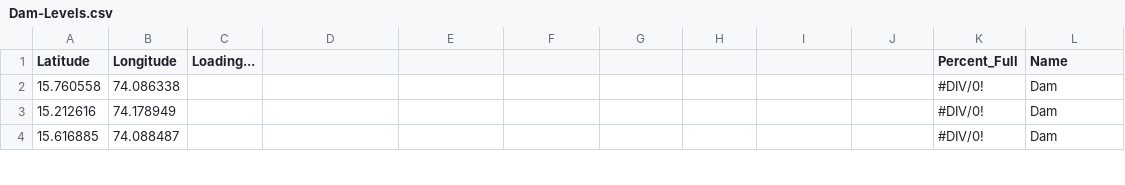
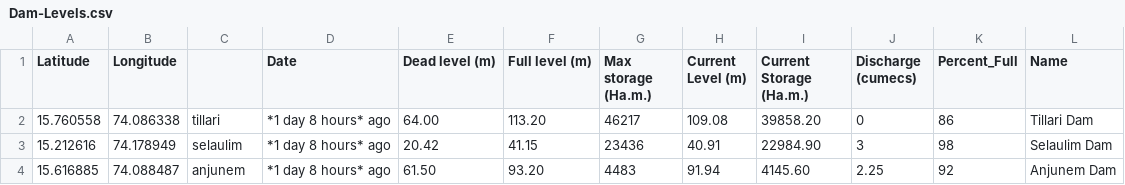
Before and after one commit to alansaviolobo/google-sheets-to-json-converter, a CSV file: data/Dam-Levels.csv, drawn as a sheet; only a part is shown; the diff covers the shown part only.

```diff
--- a/data/Dam-Levels.csv
+++ b/data/Dam-Levels.csv
@@ -1,4 +1,4 @@
-Latitude,Longitude,Loading...,,,,,,,,Percent_Full,Name
-15.760558,74.086338,,,,,,,,,#DIV/0!, Dam
-15.212616,74.178949,,,,,,,,,#DIV/0!, Dam
-15.616885,74.088487,,,,,,,,,#DIV/0!, Dam
+Latitude,Longitude,,Date,Dead level (m),Full level (m),Max storage (Ha.m.),Current Level (m),Current Storage (Ha.m.),Discharge (cumecs),Percent_Full,Name
+15.760558,74.086338,tillari,*1 day 8 hours* ago,64.00,113.20,46217,109.08,39858.20,0,86,Tillari Dam
+15.212616,74.178949,selaulim,*1 day 8 hours* ago,20.42,41.15,23436,40.91,22984.90,3,98,Selaulim Dam
+15.616885,74.088487,anjunem,*1 day 8 hours* ago,61.50,93.20,4483,91.94,4145.60,2.25,92,Anjunem Dam
```
Also changed, not shown: 40 edited cells elsewhere in this file, data/Boats.csv, data/Police-Stations.csv, 7 other files.
